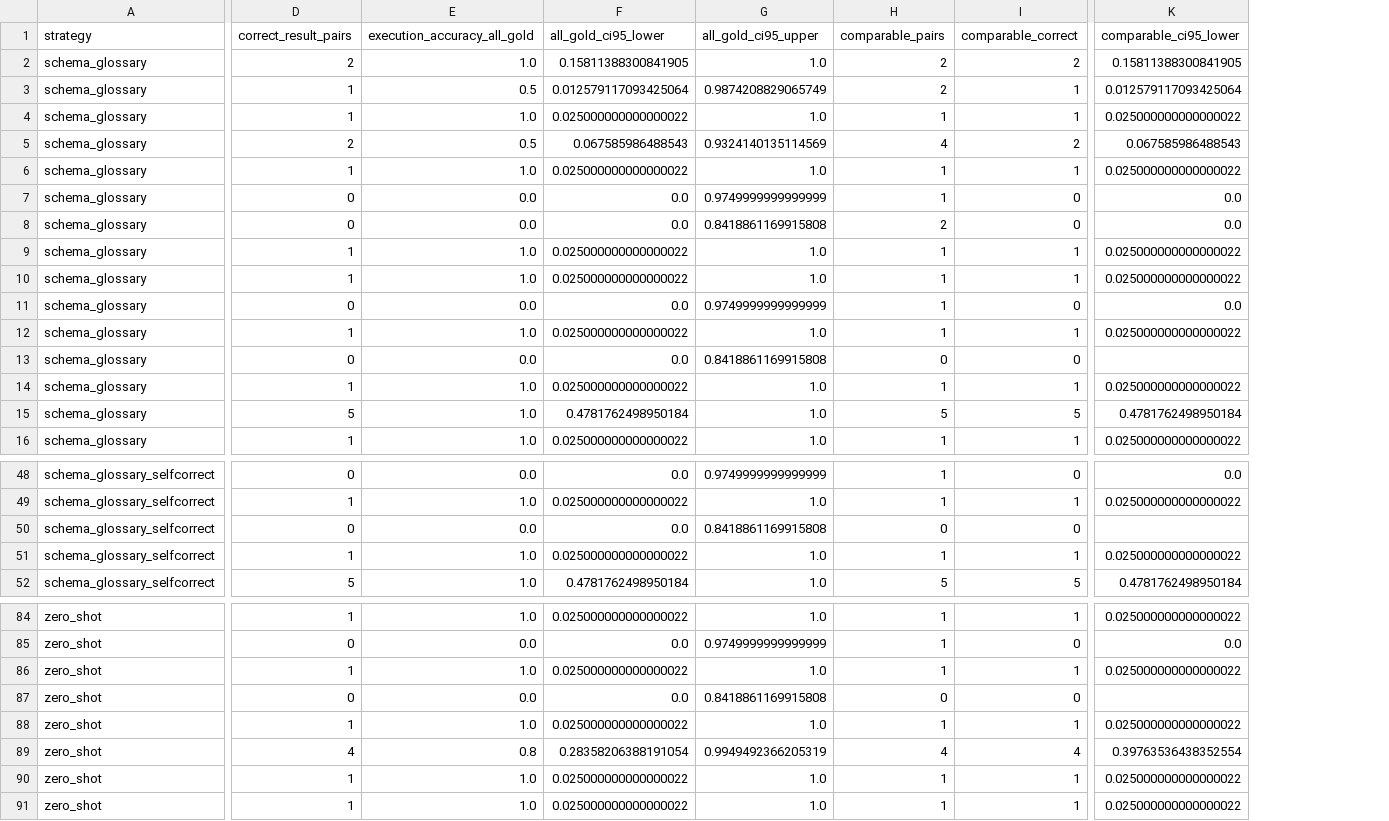
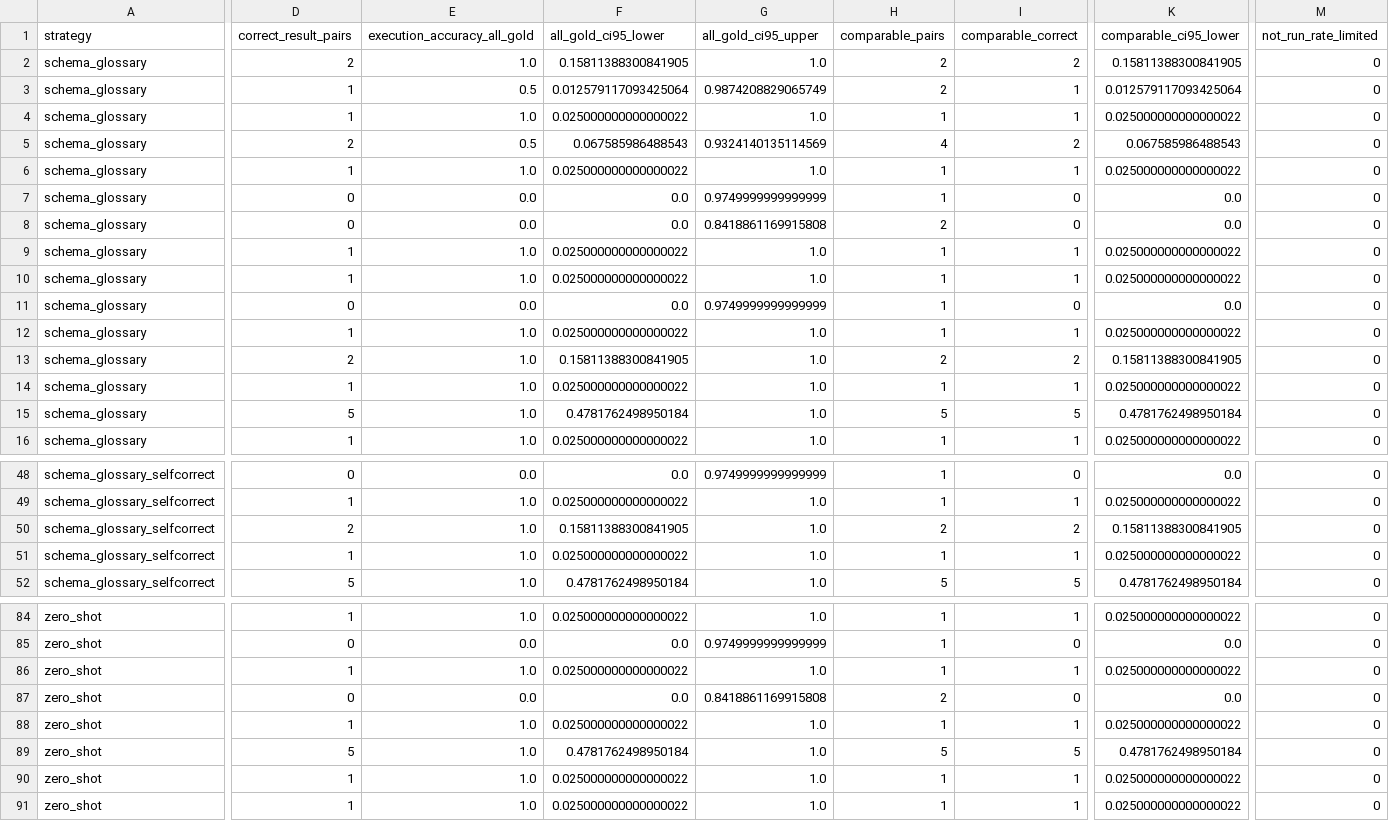
Before and after one commit to chaithanyabs441-ux/text2sql-with-guardrails, a CSV file: eval/results/category_metrics.csv, drawn as a sheet; only a part is shown, gaps mark what is left out; removed rows and columns are numbered as before the commit, all else as after; rows hold the shown columns only; the diff covers the shown part only; the diff names each change by its address in the sheet, - before the commit and + after, or states it on an @@ line.

```diff
--- a/eval/results/category_metrics.csv
+++ b/eval/results/category_metrics.csv
+column M (not_run_rate_limited), rows 2-12: all 0; rows 14-16: all 0; rows 48-49: 0 | 0; rows 51-52: 0 | 0; rows 84-91: all 0
-row 13: schema_glossary | 0 | 0.0 | 0.0 | 0.8418861169915808 | 0 | 0
+row 13: schema_glossary | 2 | 1.0 | 0.15811388300841905 | 1.0 | 2 | 2 | 0.15811388300841905 | 0
-row 50: schema_glossary_selfcorrect | 0 | 0.0 | 0.0 | 0.8418861169915808 | 0 | 0
+row 50: schema_glossary_selfcorrect | 2 | 1.0 | 0.15811388300841905 | 1.0 | 2 | 2 | 0.15811388300841905 | 0
-H87 (comparable_pairs): 0
+H87 (comparable_pairs): 2
-K87 (comparable_ci95_lower): (empty)
+K87 (comparable_ci95_lower): 0.0
-D89 (correct_result_pairs): 4
+D89 (correct_result_pairs): 5
-E89 (execution_accuracy_all_gold): 0.8
+E89 (execution_accuracy_all_gold): 1.0
-F89 (all_gold_ci95_lower): 0.28358206388191054
+F89 (all_gold_ci95_lower): 0.4781762498950184
-G89 (all_gold_ci95_upper): 0.9949492366205319
+G89 (all_gold_ci95_upper): 1.0
-H89 (comparable_pairs): 4
+H89 (comparable_pairs): 5
-I89 (comparable_correct): 4
+I89 (comparable_correct): 5
-K89 (comparable_ci95_lower): 0.39763536438352554
+K89 (comparable_ci95_lower): 0.4781762498950184
```
Also changed, not shown: 2 edited cells elsewhere in this file, eval/results/metrics.csv, 4 other files.
